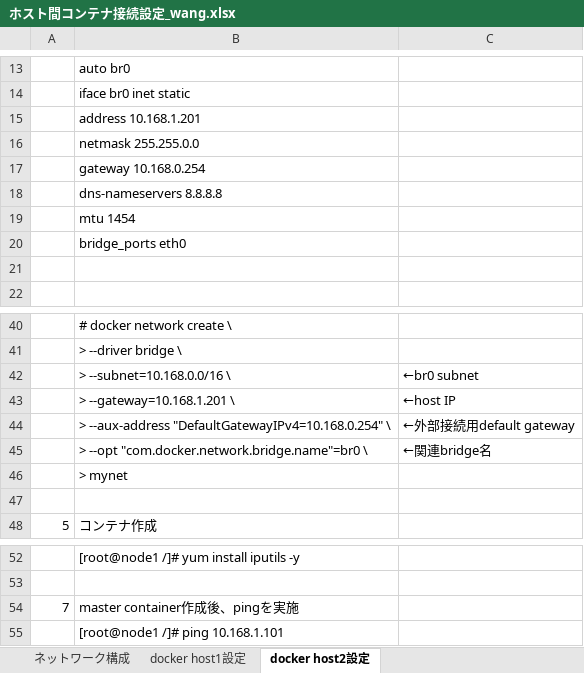
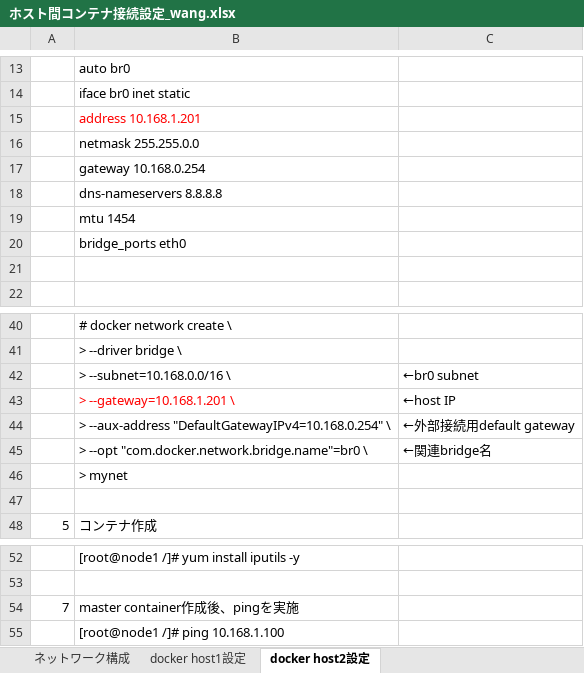
Before and after one commit to tamoop5858/cdh5, an Excel workbook: ホスト間コンテナ接続設定_wang.xlsx, sheet docker host2設定, drawn as a sheet; only a part is shown, gaps mark what is left out; values as stored, in another font and other column widths than the file's, no borders; the diff names each change by its address in the sheet, - before the commit and + after, or states it on an @@ line.

Commit message:
Add files via upload

```diff
--- a/ホスト間コンテナ接続設定_wang.xlsx (sheet docker host2設定)
+++ b/ホスト間コンテナ接続設定_wang.xlsx (sheet docker host2設定)
-B15 text colour: black
+B15 text colour: #FF0000
-B43 text colour: black
+B43 text colour: #FF0000
-B55: [root@node1 /]# ping 10.168.1.101
+B55: [root@node1 /]# ping 10.168.1.100
```
Also changed, not shown: sheet docker host1設定, charts or pictures.
